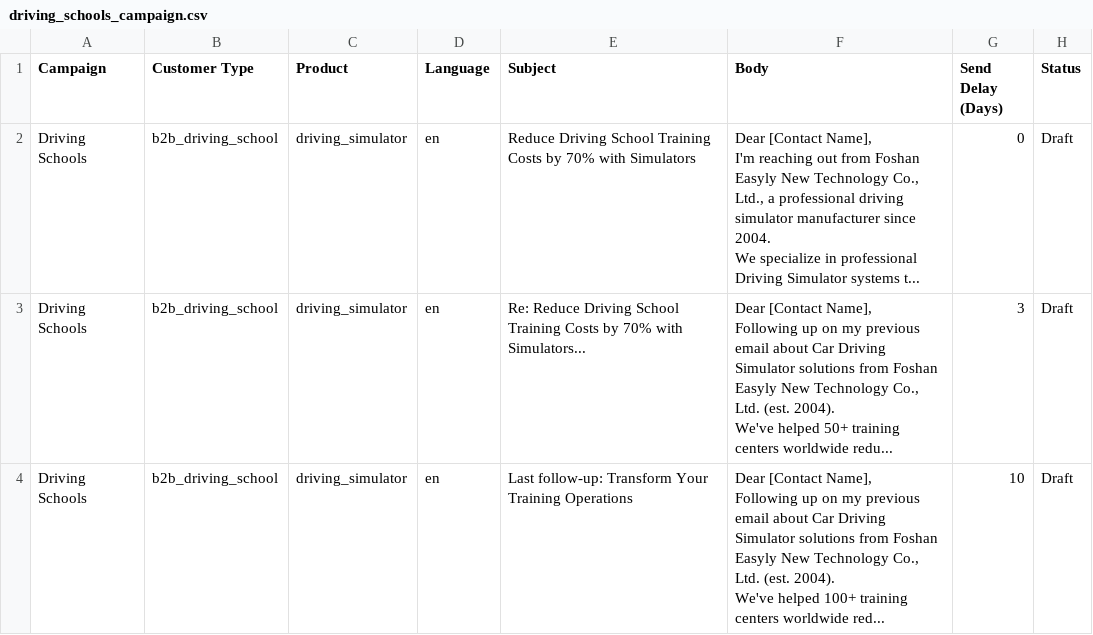
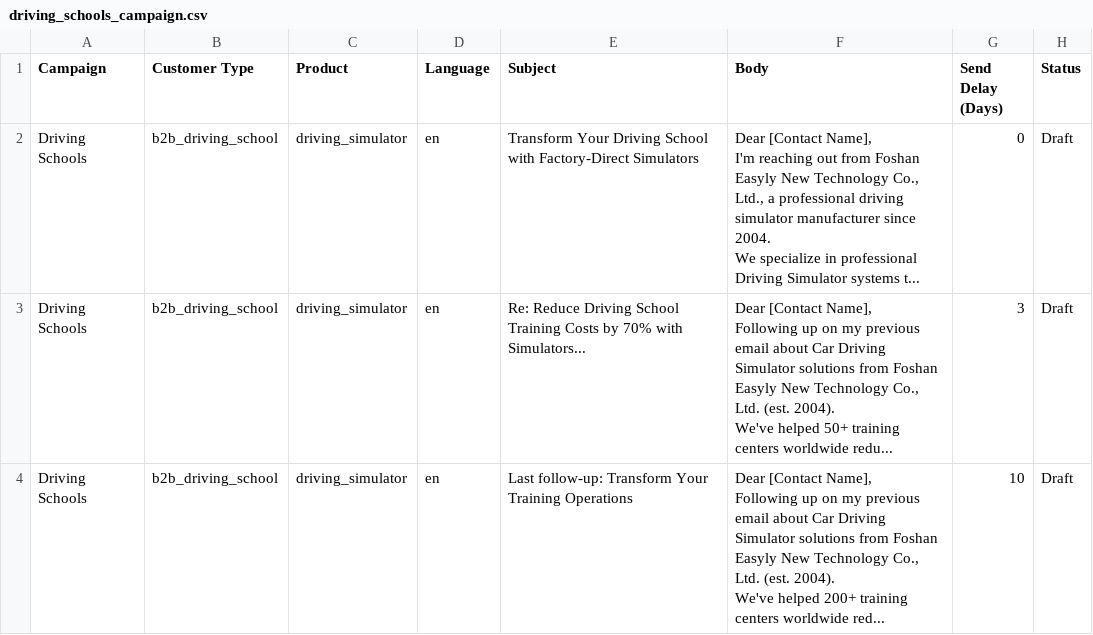
Before and after one commit to shumchunsam/promotionsim-export, a CSV file: driving_schools_campaign.csv, drawn as a sheet.

Commit message:
feat: generate all outreach data - 16 customers, 4 email campaigns, 30-day social calendar

```diff
--- a/driving_schools_campaign.csv
+++ b/driving_schools_campaign.csv
@@ -1,7 +1,7 @@
 Campaign,Customer Type,Product,Language,Subject,Body,Send Delay (Days),Status
-Driving Schools,b2b_driving_school,driving_simulator,en,Reduce Driving School Training Costs by 70% with Simulators,"Dear [Contact Name],
-
-I'm reaching out from Foshan Easyly New Technology Co., Ltd., a professional driving simulator manufacturer since 2004.
-
-We specialize in professional Driving Simulator systems t...",0,Draft
+Driving Schools,b2b_driving_school,driving_simulator,en,Transform Your Driving School with Factory-Direct Simulators,"Dear [Contact Name],
+
+I'm reaching out from Foshan Easyly New Technology Co., Ltd., a professional driving simulator manufacturer since 2004.
+
+We specialize in professional Driving Simulator systems t...",0,Draft
 Driving Schools,b2b_driving_school,driving_simulator,en,Re: Reduce Driving School Training Costs by 70% with Simulators...,"Dear [Contact Name],
@@ -11,6 +11,6 @@ Following up on my previous email about Car Driving Simulator solutions from Fos
 We've helped 50+ training centers worldwide redu...",3,Draft
-Driving Schools,b2b_driving_school,driving_simulator,en,Last follow-up: Transform Your Training Operations,"Dear [Contact Name],
-
-Following up on my previous email about Car Driving Simulator solutions from Foshan Easyly New Technology Co., Ltd. (est. 2004).
-
-We've helped 100+ training centers worldwide red...",10,Draft
+Driving Schools,b2b_driving_school,driving_simulator,en,Last follow-up: Transform Your Training Operations,"Dear [Contact Name],
+
+Following up on my previous email about Car Driving Simulator solutions from Foshan Easyly New Technology Co., Ltd. (est. 2004).
+
+We've helped 200+ training centers worldwide red...",10,Draft
```
Also changed, not shown: cdl_centers_campaign.csv, consumer_enthusiasts_campaign.csv, 2 other files.
